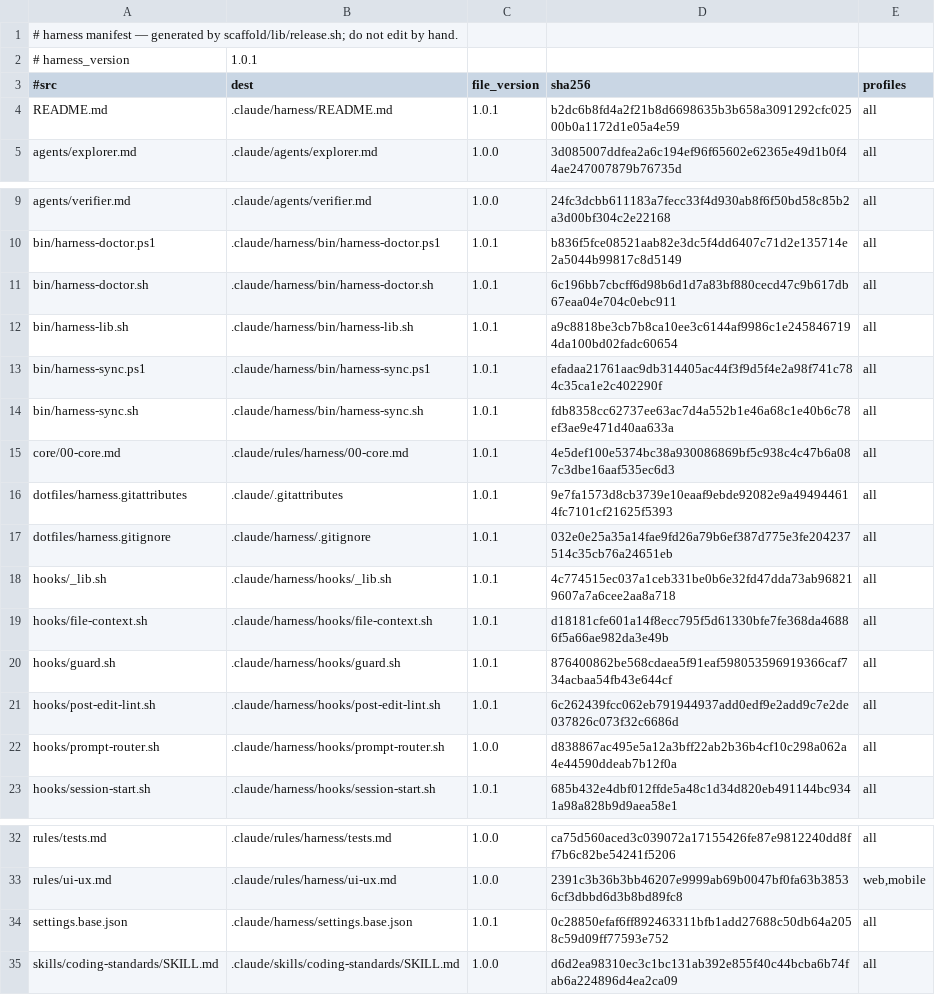
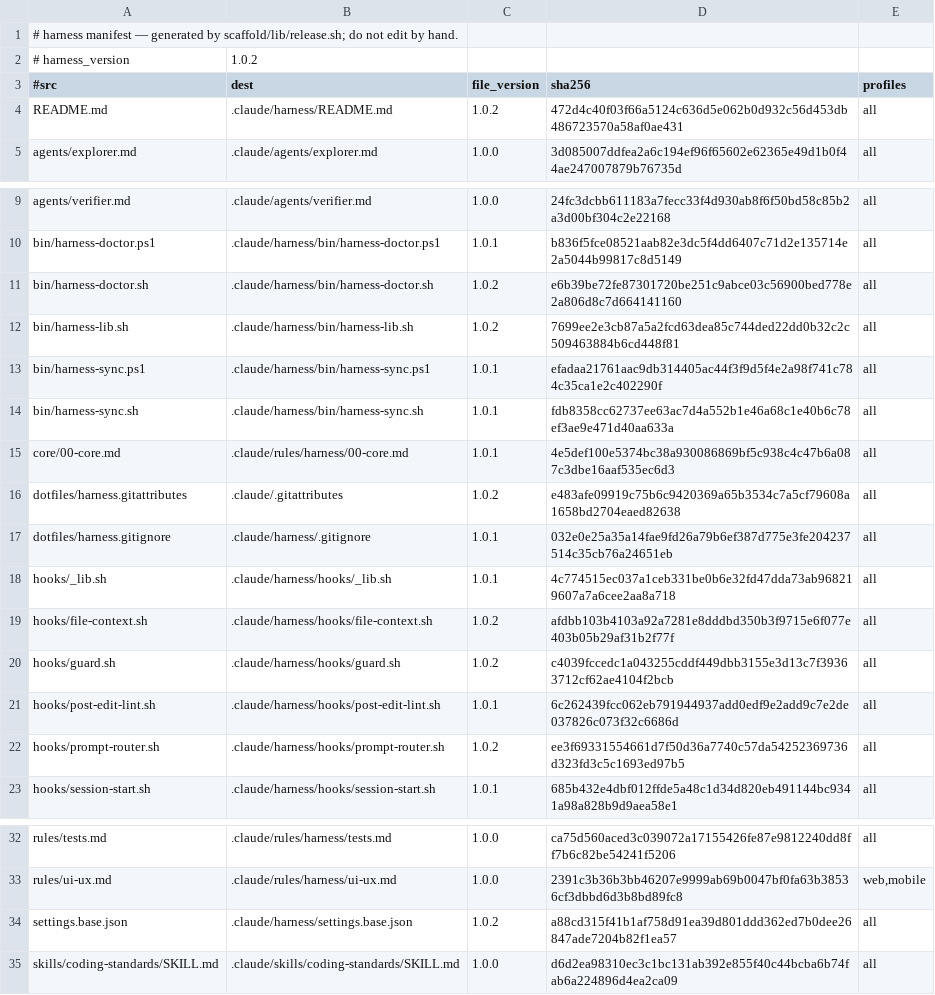
Before and after one commit to Albiee007/quantqbit-claude-rules, a TSV file: harness/manifest.tsv, drawn as a sheet; only a part is shown, gaps mark what is left out.

```diff
--- a/harness/manifest.tsv
+++ b/harness/manifest.tsv
@@ -1,5 +1,5 @@
 # harness manifest — generated by scaffold/lib/release.sh; do not edit by hand.
-# harness_version	1.0.1
+# harness_version	1.0.2
 #src	dest	file_version	sha256	profiles
-README.md	.claude/harness/README.md	1.0.1	b2dc6b8fd4a2f21b8d6698635b3b658a3091292cfc02500b0a1172d1e05a4e59	all
+README.md	.claude/harness/README.md	1.0.2	472d4c40f03f66a5124c636d5e062b0d932c56d453db486723570a58af0ae431	all
 agents/explorer.md	.claude/agents/explorer.md	1.0.0	3d085007ddfea2a6c194ef96f65602e62365e49d1b0f44ae247007879b76735d	all
@@ -10,4 +10,4 @@ agents/verifier.md	.claude/agents/verifier.md	1.0.0	24fc3dcbb611183a7fecc33f4d93
 bin/harness-doctor.ps1	.claude/harness/bin/harness-doctor.ps1	1.0.1	b836f5fce08521aab82e3dc5f4dd6407c71d2e135714e2a5044b99817c8d5149	all
-bin/harness-doctor.sh	.claude/harness/bin/harness-doctor.sh	1.0.1	6c196bb7cbcff6d98b6d1d7a83bf880cecd47c9b617db67eaa04e704c0ebc911	all
-bin/harness-lib.sh	.claude/harness/bin/harness-lib.sh	1.0.1	a9c8818be3cb7b8ca10ee3c6144af9986c1e2458467194da100bd02fadc60654	all
+bin/harness-doctor.sh	.claude/harness/bin/harness-doctor.sh	1.0.2	e6b39be72fe87301720be251c9abce03c56900bed778e2a806d8c7d664141160	all
+bin/harness-lib.sh	.claude/harness/bin/harness-lib.sh	1.0.2	7699ee2e3cb87a5a2fcd63dea85c744ded22dd0b32c2c509463884b6cd448f81	all
 bin/harness-sync.ps1	.claude/harness/bin/harness-sync.ps1	1.0.1	efadaa21761aac9db314405ac44f3f9d5f4e2a98f741c784c35ca1e2c402290f	all
@@ -15,9 +15,9 @@ bin/harness-sync.sh	.claude/harness/bin/harness-sync.sh	1.0.1	fdb8358cc62737ee63
 core/00-core.md	.claude/rules/harness/00-core.md	1.0.1	4e5def100e5374bc38a930086869bf5c938c4c47b6a087c3dbe16aaf535ec6d3	all
-dotfiles/harness.gitattributes	.claude/.gitattributes	1.0.1	9e7fa1573d8cb3739e10eaaf9ebde92082e9a494944614fc7101cf21625f5393	all
+dotfiles/harness.gitattributes	.claude/.gitattributes	1.0.2	e483afe09919c75b6c9420369a65b3534c7a5cf79608a1658bd2704eaed82638	all
 dotfiles/harness.gitignore	.claude/harness/.gitignore	1.0.1	032e0e25a35a14fae9fd26a79b6ef387d775e3fe204237514c35cb76a24651eb	all
 hooks/_lib.sh	.claude/harness/hooks/_lib.sh	1.0.1	4c774515ec037a1ceb331be0b6e32fd47dda73ab968219607a7a6cee2aa8a718	all
-hooks/file-context.sh	.claude/harness/hooks/file-context.sh	1.0.1	d18181cfe601a14f8ecc795f5d61330bfe7fe368da46886f5a66ae982da3e49b	all
-hooks/guard.sh	.claude/harness/hooks/guard.sh	1.0.1	876400862be568cdaea5f91eaf598053596919366caf734acbaa54fb43e644cf	all
+hooks/file-context.sh	.claude/harness/hooks/file-context.sh	1.0.2	afdbb103b4103a92a7281e8dddbd350b3f9715e6f077e403b05b29af31b2f77f	all
+hooks/guard.sh	.claude/harness/hooks/guard.sh	1.0.2	c4039fccedc1a043255cddf449dbb3155e3d13c7f39363712cf62ae4104f2bcb	all
 hooks/post-edit-lint.sh	.claude/harness/hooks/post-edit-lint.sh	1.0.1	6c262439fcc062eb791944937add0edf9e2add9c7e2de037826c073f32c6686d	all
-hooks/prompt-router.sh	.claude/harness/hooks/prompt-router.sh	1.0.0	d838867ac495e5a12a3bff22ab2b36b4cf10c298a062a4e44590ddeab7b12f0a	all
+hooks/prompt-router.sh	.claude/harness/hooks/prompt-router.sh	1.0.2	ee3f69331554661d7f50d36a7740c57da54252369736d323fd3c5c1693ed97b5	all
 hooks/session-start.sh	.claude/harness/hooks/session-start.sh	1.0.1	685b432e4dbf012ffde5a48c1d34d820eb491144bc9341a98a828b9d9aea58e1	all
@@ -33,3 +33,3 @@ rules/tests.md	.claude/rules/harness/tests.md	1.0.0	ca75d560aced3c039072a1715542
 rules/ui-ux.md	.claude/rules/harness/ui-ux.md	1.0.0	2391c3b36b3bb46207e9999ab69b0047bf0fa63b38536cf3dbbd6d3b8bd89fc8	web,mobile
-settings.base.json	.claude/harness/settings.base.json	1.0.1	0c28850efaf6ff892463311bfb1add27688c50db64a2058c59d09ff77593e752	all
+settings.base.json	.claude/harness/settings.base.json	1.0.2	a88cd315f41b1af758d91ea39d801ddd362ed7b0dee26847ade7204b82f1ea57	all
 skills/coding-standards/SKILL.md	.claude/skills/coding-standards/SKILL.md	1.0.0	d6d2ea98310ec3c1bc131ab392e855f40c44bcba6b74fab6a224896d4ea2ca09	all
```
Also changed, not shown: 20 other files.
